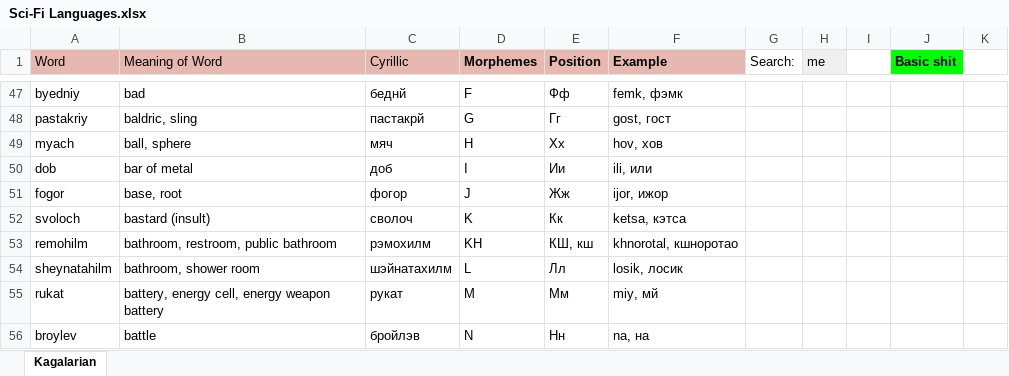
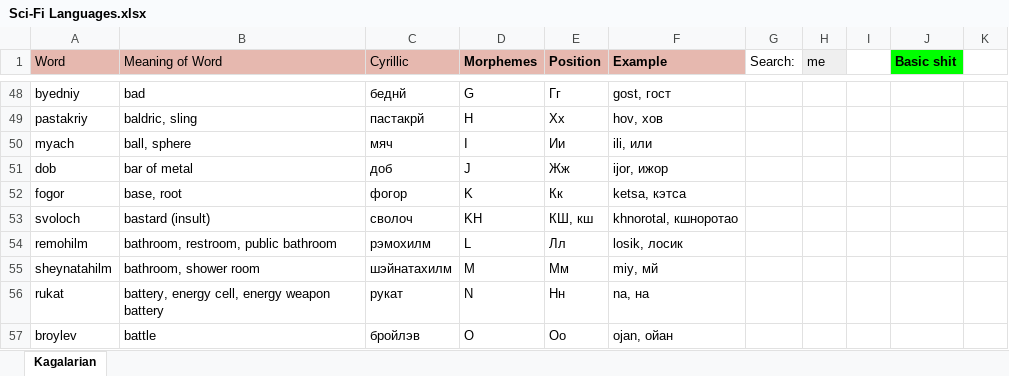
Before and after one commit to Oneo64/Starlattice, an Excel workbook: Conlangs/Sci-Fi Languages.xlsx, sheet Kagalarian, drawn as a sheet; only a part is shown, gaps mark what is left out; values as stored, in another font and other column widths than the file's, no borders; charts and pictures not drawn; addresses are those after the commit; the diff covers the shown part only; the diff names each change by its address in the sheet, - before the commit and + after, or states it on an @@ line.

```diff
--- a/Conlangs/Sci-Fi Languages.xlsx (sheet Kagalarian)
+++ b/Conlangs/Sci-Fi Languages.xlsx (sheet Kagalarian)
-D48 (Morphemes): F
+D48 (Morphemes): G
-E48 (Position): Фф
+E48 (Position): Гг
-F48 (Example): femk, фэмк
+F48 (Example): gost, гост
-D49 (Morphemes): G
+D49 (Morphemes): H
-E49 (Position): Гг
+E49 (Position): Хх
-F49 (Example): gost, гост
+F49 (Example): hov, хов
-D50 (Morphemes): H
+D50 (Morphemes): I
-E50 (Position): Хх
+E50 (Position): Ии
-F50 (Example): hov, хов
+F50 (Example): ili, или
-D51 (Morphemes): I
+D51 (Morphemes): J
-E51 (Position): Ии
+E51 (Position): Жж
-F51 (Example): ili, или
+F51 (Example): ijor, ижор
-D52 (Morphemes): J
+D52 (Morphemes): K
-E52 (Position): Жж
+E52 (Position): Кк
-F52 (Example): ijor, ижор
+F52 (Example): ketsa, кэтса
-D53 (Morphemes): K
+D53 (Morphemes): KH
-E53 (Position): Кк
+E53 (Position): КШ, кш
-F53 (Example): ketsa, кэтса
+F53 (Example): khnorotal, кшноротао
-D54 (Morphemes): KH
+D54 (Morphemes): L
-E54 (Position): КШ, кш
+E54 (Position): Лл
-F54 (Example): khnorotal, кшноротао
+F54 (Example): losik, лосик
-D55 (Morphemes): L
+D55 (Morphemes): M
-E55 (Position): Лл
+E55 (Position): Мм
-F55 (Example): losik, лосик
+F55 (Example): miy, мй
-D56 (Morphemes): M
+D56 (Morphemes): N
-E56 (Position): Мм
+E56 (Position): Нн
-F56 (Example): miy, мй
+F56 (Example): na, на
-D57 (Morphemes): N
+D57 (Morphemes): O
-E57 (Position): Нн
+E57 (Position): Оо
-F57 (Example): na, на
+F57 (Example): ojan, ойан
```
Also changed, not shown: 1 added row, 110 edited cells and cell formats elsewhere in this sheet.
